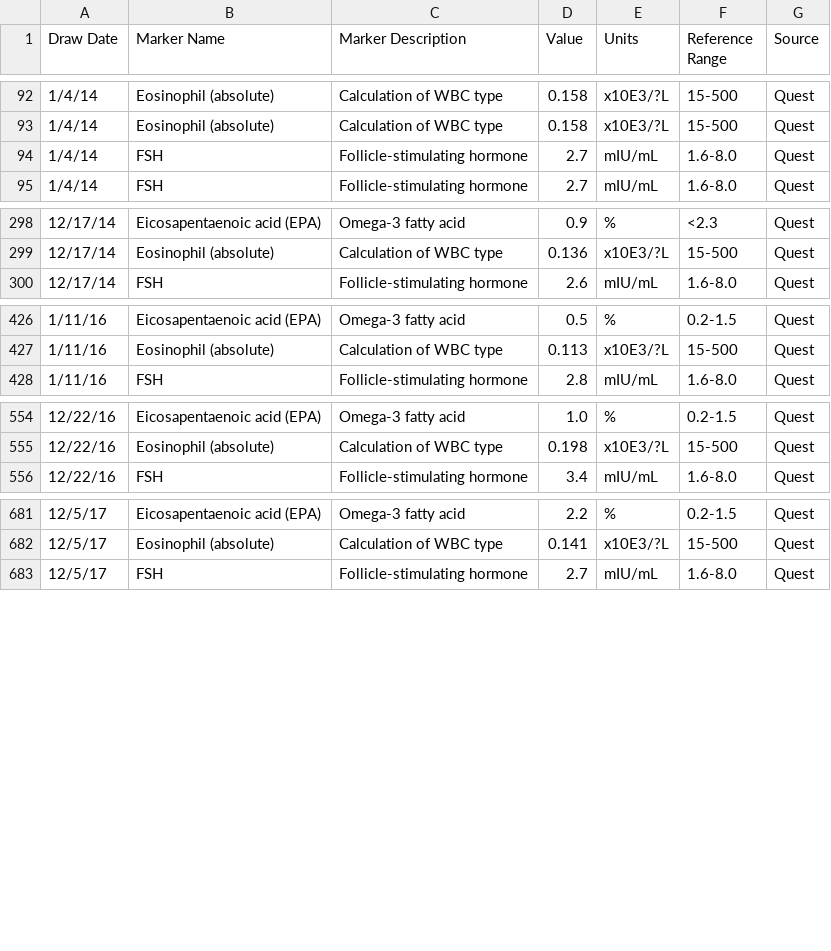
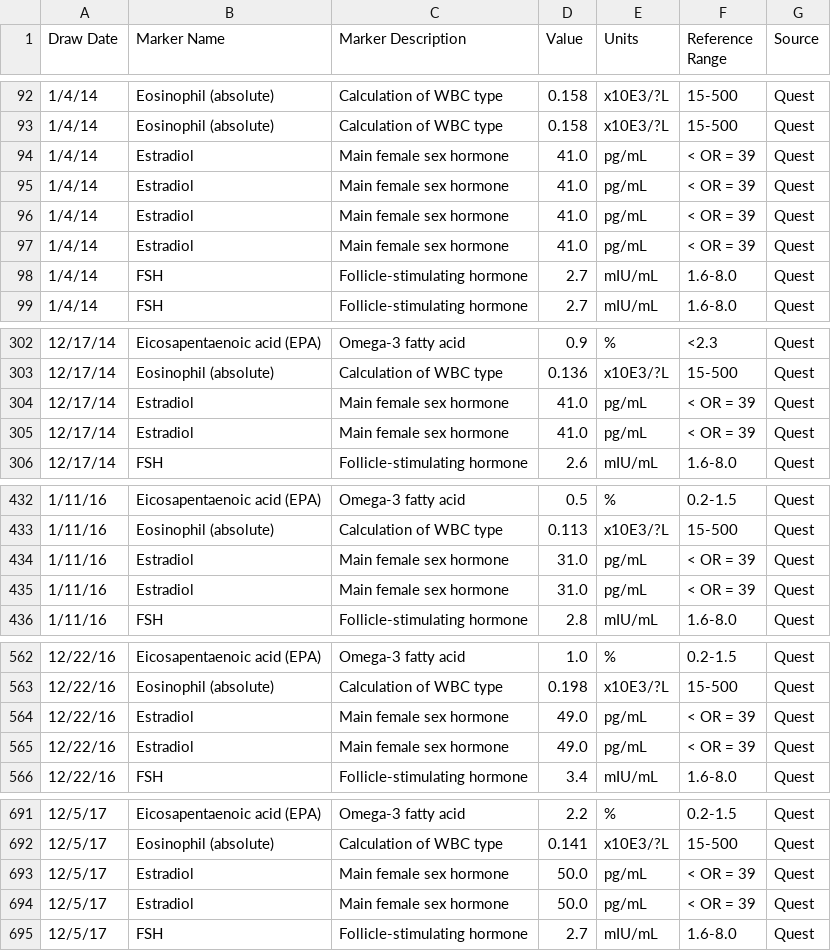
Before and after one commit to ravstr/wellnessfx, a CSV file: data.csv, drawn as a sheet; only a part is shown, gaps mark what is left out; the diff covers the shown part only; the diff names each change by its address in the sheet, - before the commit and + after, or states it on an @@ line.

Commit message:
Add files via upload

```diff
--- a/data.csv
+++ b/data.csv
+row 94: 1/4/14 | Estradiol | Main female sex hormone | 41.0 | pg/mL | < OR = 39 | Quest
+row 95: 1/4/14 | Estradiol | Main female sex hormone | 41.0 | pg/mL | < OR = 39 | Quest
+row 96: 1/4/14 | Estradiol | Main female sex hormone | 41.0 | pg/mL | < OR = 39 | Quest
+row 97: 1/4/14 | Estradiol | Main female sex hormone | 41.0 | pg/mL | < OR = 39 | Quest
+row 304: 12/17/14 | Estradiol | Main female sex hormone | 41.0 | pg/mL | < OR = 39 | Quest
+row 305: 12/17/14 | Estradiol | Main female sex hormone | 41.0 | pg/mL | < OR = 39 | Quest
+row 434: 1/11/16 | Estradiol | Main female sex hormone | 31.0 | pg/mL | < OR = 39 | Quest
+row 435: 1/11/16 | Estradiol | Main female sex hormone | 31.0 | pg/mL | < OR = 39 | Quest
+row 564: 12/22/16 | Estradiol | Main female sex hormone | 49.0 | pg/mL | < OR = 39 | Quest
+row 565: 12/22/16 | Estradiol | Main female sex hormone | 49.0 | pg/mL | < OR = 39 | Quest
+row 693: 12/5/17 | Estradiol | Main female sex hormone | 50.0 | pg/mL | < OR = 39 | Quest
+row 694: 12/5/17 | Estradiol | Main female sex hormone | 50.0 | pg/mL | < OR = 39 | Quest
```
Also changed, not shown: 4 added rows elsewhere in this file.
